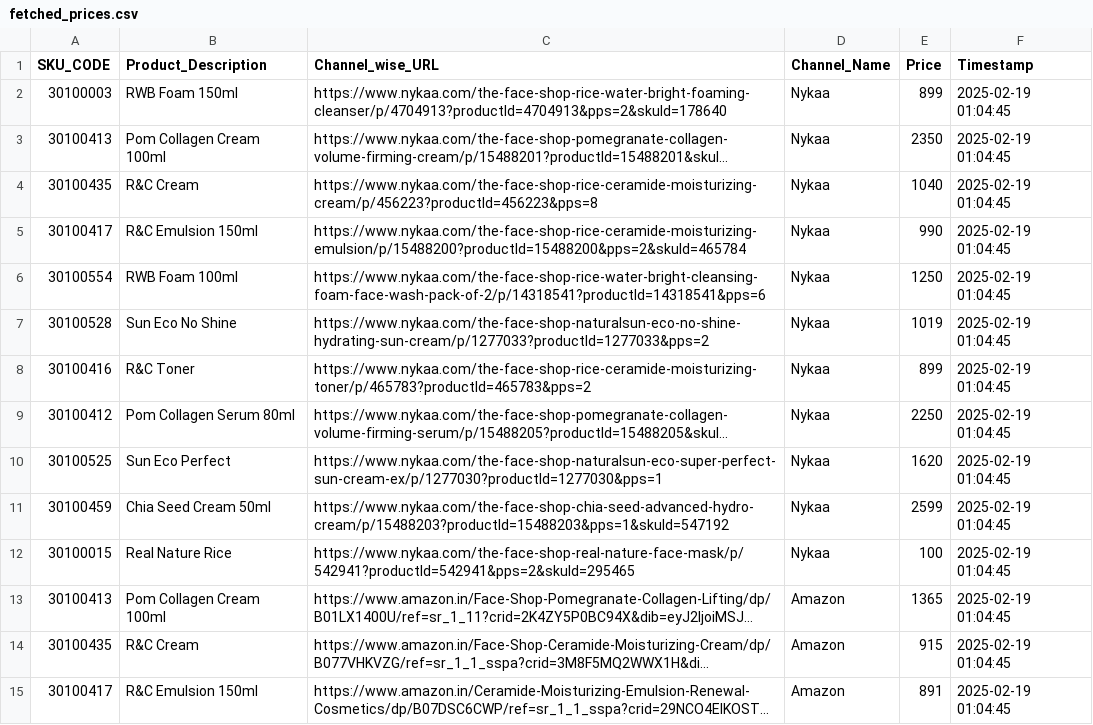
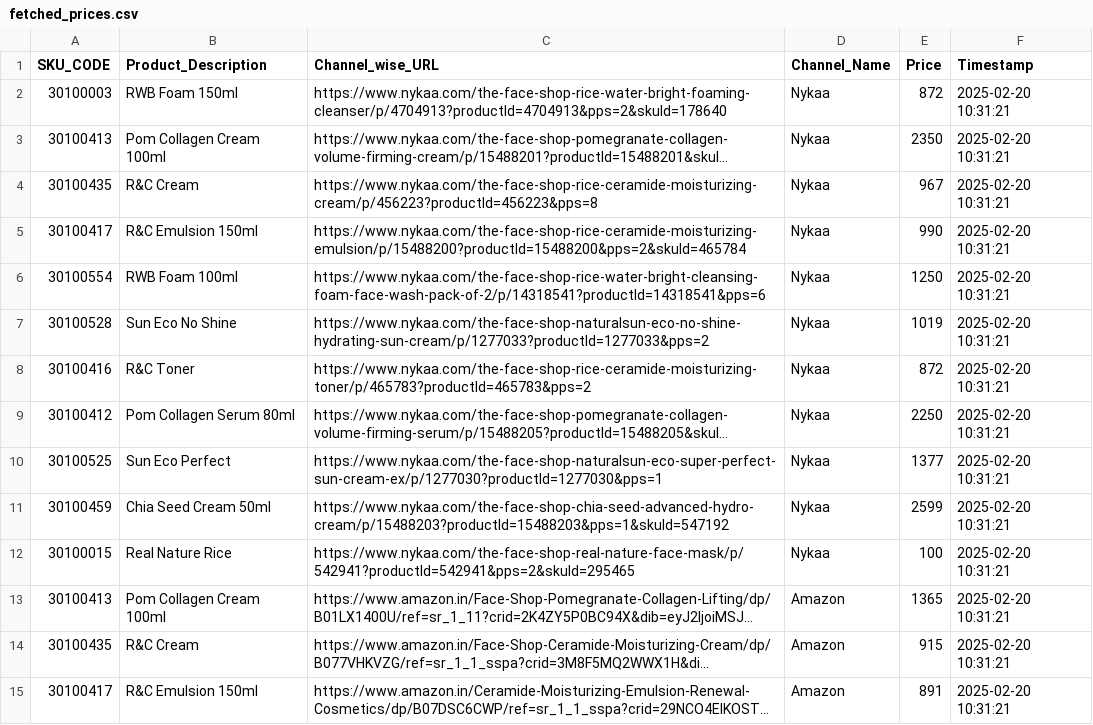
Before and after one commit to aryannprog/Price-Scraper, a CSV file: fetched_prices.csv, drawn as a sheet; only a part is shown; long unchanged cells end in …; the diff covers the shown part only; the diff names each change by its address in the sheet, - before the commit and + after, or states it on an @@ line.

```diff
--- a/fetched_prices.csv
+++ b/fetched_prices.csv
-E2 (Price): 899
+E2 (Price): 872
-F2:F15 (Timestamp): 2025-02-19 01:04:45
+F2:F15 (Timestamp): 2025-02-20 10:31:21
-E4 (Price): 1040
+E4 (Price): 967
-E8 (Price): 899
+E8 (Price): 872
-E10 (Price): 1620
+E10 (Price): 1377
```
Also changed, not shown: 43 edited cells elsewhere in this file, 1 other file.
